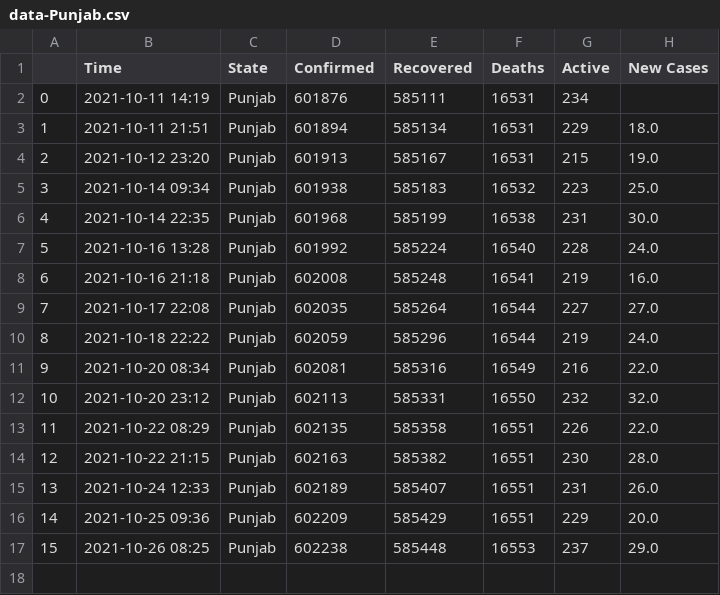
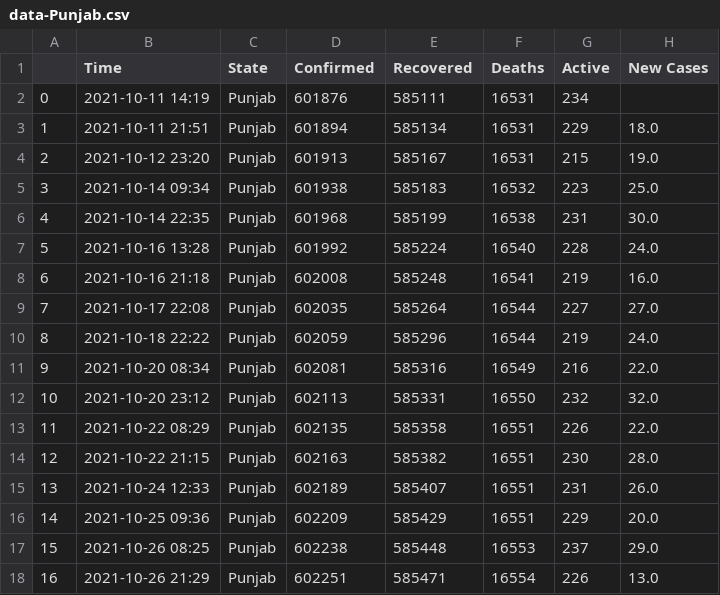
Before and after one commit to dakkshesh07/Covid19_India_Data, a CSV file: Punjab/data-Punjab.csv, drawn as a sheet.

```diff
--- a/Punjab/data-Punjab.csv
+++ b/Punjab/data-Punjab.csv
@@ -17 +17,2 @@
 15,2021-10-26 08:25,Punjab,602238,585448,16553,237,29.0
+16,2021-10-26 21:29,Punjab,602251,585471,16554,226,13.0
```
Also changed, not shown: Andaman and Nicobar Islands/data-Andaman and Nicobar Islands.csv, Chhattisgarh/data-Chhattisgarh.csv, 2 other files.
